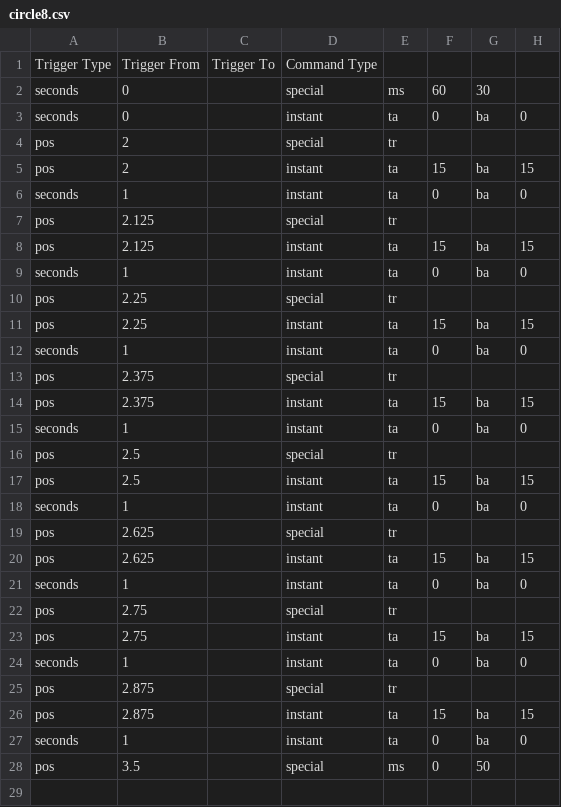
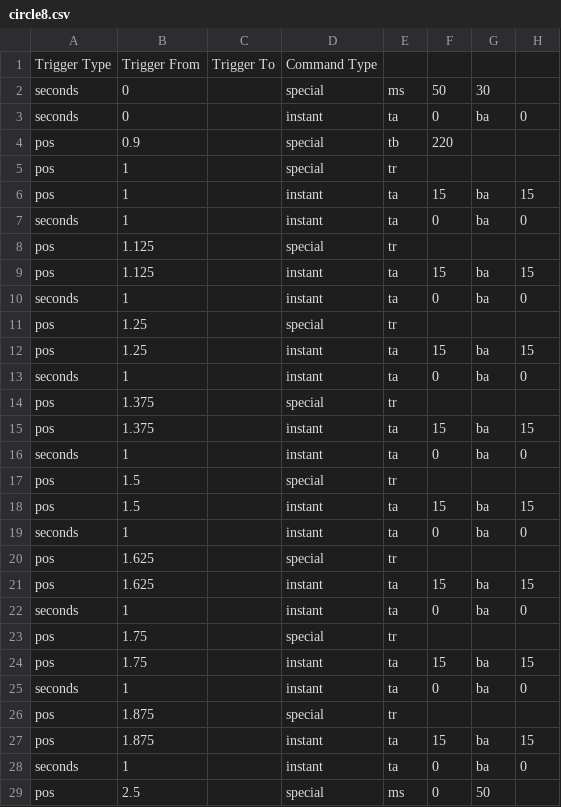
Before and after one commit to TurdOnTheRun/visualdriver, a CSV file: scripts/phototests/circle8.csv, drawn as a sheet.

Commit message:
time reset added; circle script

```diff
--- a/scripts/phototests/circle8.csv
+++ b/scripts/phototests/circle8.csv
@@ -1,28 +1,29 @@
 Trigger Type,Trigger From,Trigger To,Command Type,,,,
-seconds,0,,special,ms,60,30,
+seconds,0,,special,ms,50,30,
 seconds,0,,instant,ta,0,ba,0
-pos,2,,special,tr,,,
-pos,2,,instant,ta,15,ba,15
+pos,0.9,,special,tb,220,,
+pos,1,,special,tr,,,
+pos,1,,instant,ta,15,ba,15
 seconds,1,,instant,ta,0,ba,0
-pos,2.125,,special,tr,,,
-pos,2.125,,instant,ta,15,ba,15
+pos,1.125,,special,tr,,,
+pos,1.125,,instant,ta,15,ba,15
 seconds,1,,instant,ta,0,ba,0
-pos,2.25,,special,tr,,,
-pos,2.25,,instant,ta,15,ba,15
+pos,1.25,,special,tr,,,
+pos,1.25,,instant,ta,15,ba,15
 seconds,1,,instant,ta,0,ba,0
-pos,2.375,,special,tr,,,
-pos,2.375,,instant,ta,15,ba,15
+pos,1.375,,special,tr,,,
+pos,1.375,,instant,ta,15,ba,15
 seconds,1,,instant,ta,0,ba,0
-pos,2.5,,special,tr,,,
-pos,2.5,,instant,ta,15,ba,15
+pos,1.5,,special,tr,,,
+pos,1.5,,instant,ta,15,ba,15
 seconds,1,,instant,ta,0,ba,0
-pos,2.625,,special,tr,,,
-pos,2.625,,instant,ta,15,ba,15
+pos,1.625,,special,tr,,,
+pos,1.625,,instant,ta,15,ba,15
 seconds,1,,instant,ta,0,ba,0
-pos,2.75,,special,tr,,,
-pos,2.75,,instant,ta,15,ba,15
+pos,1.75,,special,tr,,,
+pos,1.75,,instant,ta,15,ba,15
 seconds,1,,instant,ta,0,ba,0
-pos,2.875,,special,tr,,,
-pos,2.875,,instant,ta,15,ba,15
+pos,1.875,,special,tr,,,
+pos,1.875,,instant,ta,15,ba,15
 seconds,1,,instant,ta,0,ba,0
-pos,3.5,,special,ms,0,50,
+pos,2.5,,special,ms,0,50,
```
Also changed, not shown: 1 other file.
